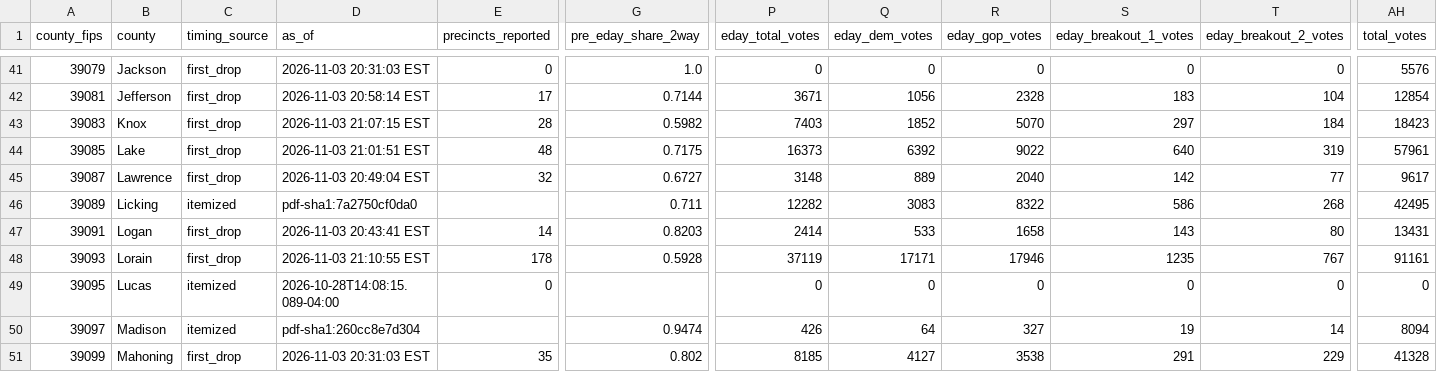
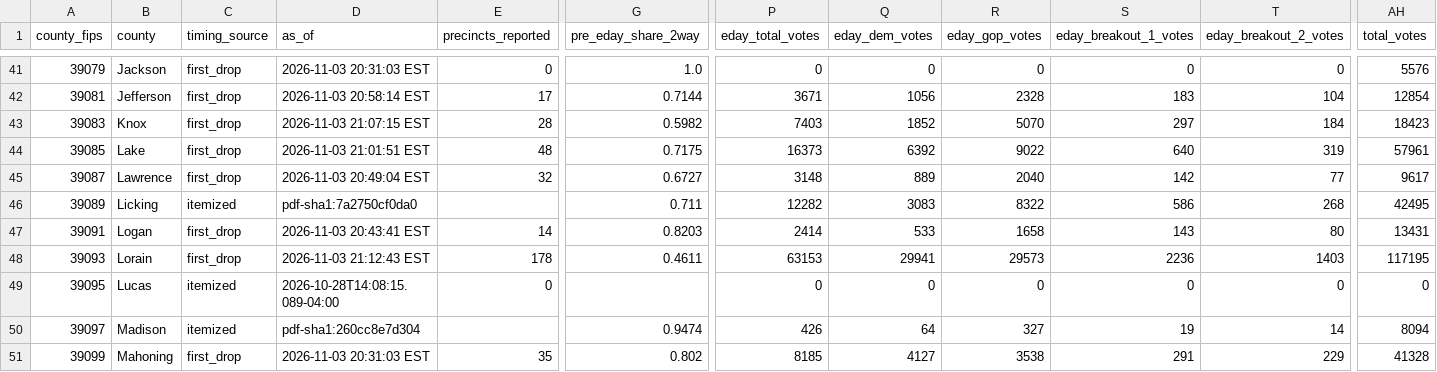
Before and after one commit to dscarvalone/scrapers2026, a CSV file: results/senate_by_timing.csv, drawn as a sheet; only a part is shown, gaps mark what is left out; the diff covers the shown part only; the diff names each change by its address in the sheet, - before the commit and + after, or states it on an @@ line.

```diff
--- a/results/senate_by_timing.csv
+++ b/results/senate_by_timing.csv
-D48 (as_of): 2026-11-03 21:10:55 EST
+D48 (as_of): 2026-11-03 21:12:43 EST
-G48 (pre_eday_share_2way): 0.5928
+G48 (pre_eday_share_2way): 0.4611
-P48 (eday_total_votes): 37119
+P48 (eday_total_votes): 63153
-Q48 (eday_dem_votes): 17171
+Q48 (eday_dem_votes): 29941
-R48 (eday_gop_votes): 17946
+R48 (eday_gop_votes): 29573
-S48 (eday_breakout_1_votes): 1235
+S48 (eday_breakout_1_votes): 2236
-T48 (eday_breakout_2_votes): 767
+T48 (eday_breakout_2_votes): 1403
-AH48 (total_votes): 91161
+AH48 (total_votes): 117195
```
Also changed, not shown: 35 edited cells elsewhere in this file, results/senate_statewide_by_county.csv, results/statewide_snapshots.csv.
